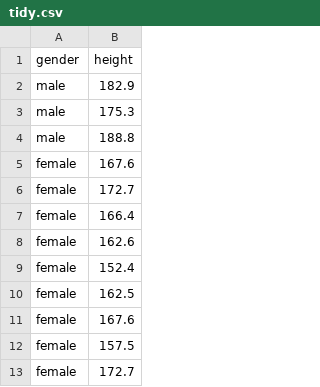
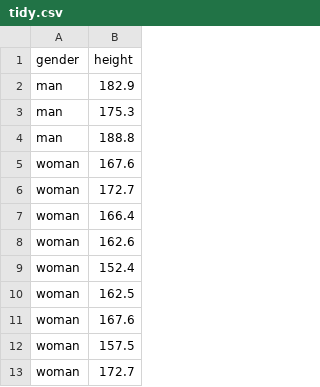
Before and after one commit to BIO375/Template, a CSV file: datasets/demos/tidy.csv, drawn as a sheet.

```diff
--- a/datasets/demos/tidy.csv
+++ b/datasets/demos/tidy.csv
@@ -1,13 +1,13 @@
 gender,height,,,
-male,182.9,,,
-male,175.3,,,
-male,188.8,,,
-female,167.6,,,
-female,172.7,,,
-female,166.4,,,
-female,162.6,,,
-female,152.4,,,
-female,162.5,,,
-female,167.6,,,
-female,157.5,,,
-female,172.7,,,
+man,182.9,,,
+man,175.3,,,
+man,188.8,,,
+woman,167.6,,,
+woman,172.7,,,
+woman,166.4,,,
+woman,162.6,,,
+woman,152.4,,,
+woman,162.5,,,
+woman,167.6,,,
+woman,157.5,,,
+woman,172.7,,,
```
Also changed, not shown: 2 other files.
